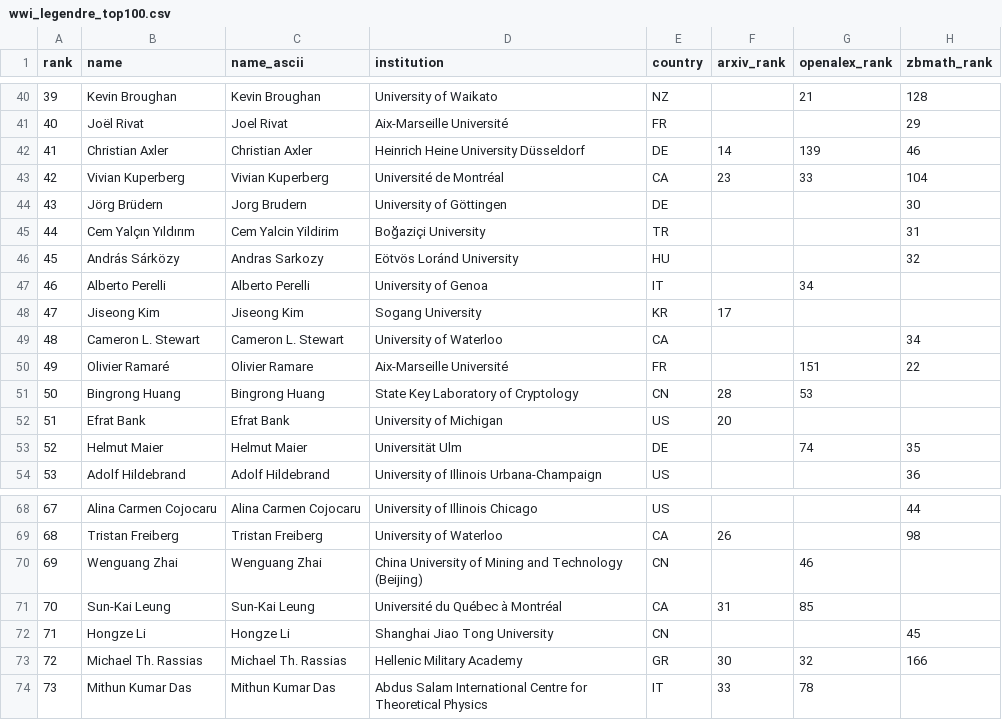
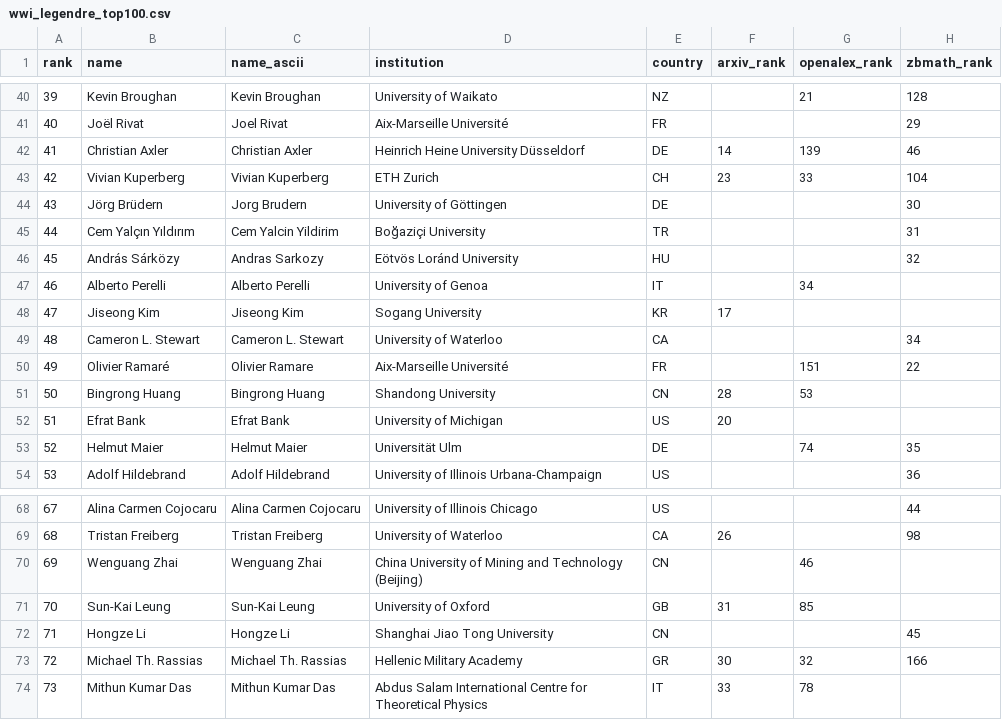
Before and after one commit to sthubbar/wwileg, a CSV file: _site/data/wwi_legendre_top100.csv, drawn as a sheet; only a part is shown, gaps mark what is left out; the diff names each change by its address in the sheet, - before the commit and + after, or states it on an @@ line.

Commit message:
Deploy legendre site (2026-07-12) - 189 profiles, 0 orphans pruned

```diff
--- a/_site/data/wwi_legendre_top100.csv
+++ b/_site/data/wwi_legendre_top100.csv
-D43 (institution): Université de Montréal
+D43 (institution): ETH Zurich
-E43 (country): CA
+E43 (country): CH
-D51 (institution): State Key Laboratory of Cryptology
+D51 (institution): Shandong University
-D71 (institution): Université du Québec à Montréal
+D71 (institution): University of Oxford
-E71 (country): CA
+E71 (country): GB
```
Also changed, not shown: 16 other files.
